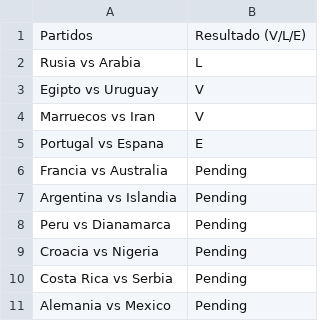
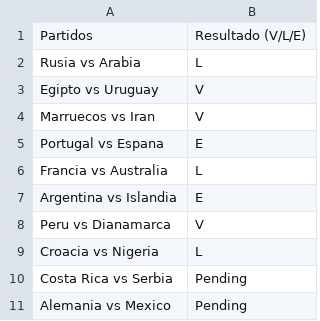
Before and after one commit to simonppg/mundial, a CSV file: results.csv, drawn as a sheet; only a part is shown.

Commit message:
Update results

```diff
--- a/results.csv
+++ b/results.csv
@@ -5,6 +5,6 @@ Marruecos vs Iran,V
 Portugal vs Espana,E
-Francia vs Australia,Pending
-Argentina vs Islandia,Pending
-Peru vs Dianamarca,Pending
-Croacia vs Nigeria,Pending
+Francia vs Australia,L
+Argentina vs Islandia,E
+Peru vs Dianamarca,V
+Croacia vs Nigeria,L
 Costa Rica vs Serbia,Pending
```
